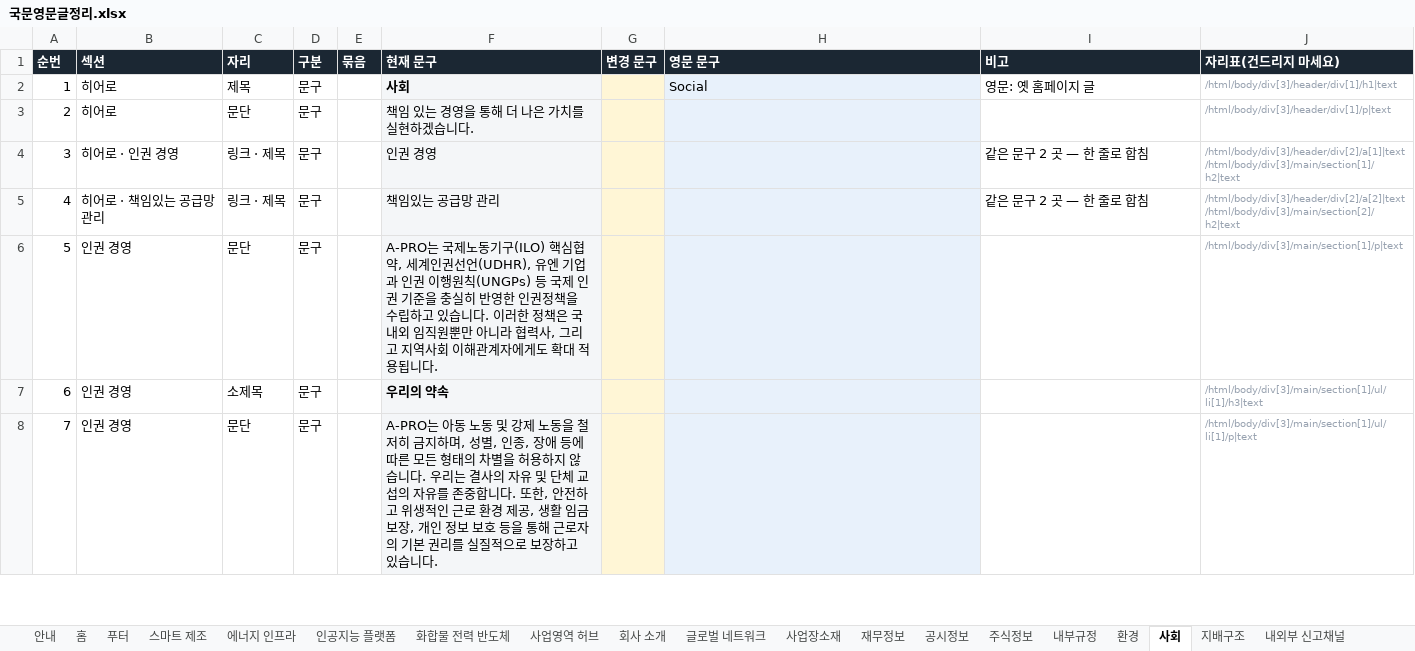
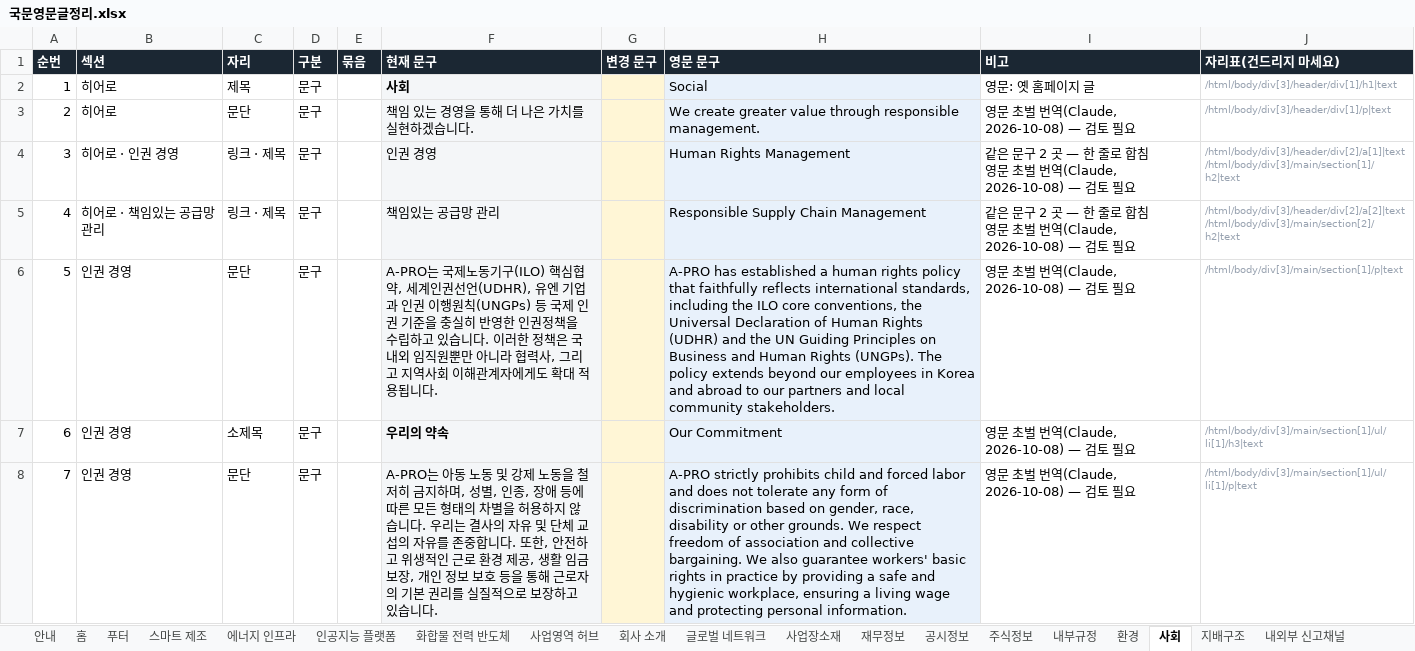
Before and after one commit to 01hye0ne/apro-website, an Excel workbook: content-export/국문영문글정리.xlsx, sheet 사회, drawn as a sheet; only a part is shown; values as stored, in another font and other column widths than the file's, no borders; ↵ is a line break in a cell; the diff covers the shown part only; the diff names each change by its address in the sheet, - before the commit and + after, or states it on an @@ line.

```diff
--- a/content-export/국문영문글정리.xlsx (sheet 사회)
+++ b/content-export/국문영문글정리.xlsx (sheet 사회)
-H3 (영문 문구): (empty)
+H3 (영문 문구): We create greater value through responsible management.
-I3 (비고): (empty)
+I3 (비고): 영문 초벌 번역(Claude, 2026-10-08) — 검토 필요
-H4 (영문 문구): (empty)
+H4 (영문 문구): Human Rights Management
-I4:I5 (비고): 같은 문구 2 곳 — 한 줄로 합침
+I4:I5 (비고): 같은 문구 2 곳 — 한 줄로 합침 ↵ 영문 초벌 번역(Claude, 2026-10-08) — 검토 필요
-H5 (영문 문구): (empty)
+H5 (영문 문구): Responsible Supply Chain Management
-H6 (영문 문구): (empty)
+H6 (영문 문구): A-PRO has established a human rights policy that faithfully reflects international standards, including the ILO core conventions, the Universal Declaration of Human Rights (UDHR) and the UN Guiding Principles on Business and Human Rights (UNGPs). The policy extends beyond our employees in Korea and abroad to our partners and local community stakeholders.
-I6:I8 (비고): (empty)
+I6:I8 (비고): 영문 초벌 번역(Claude, 2026-10-08) — 검토 필요
-H7 (영문 문구): (empty)
+H7 (영문 문구): Our Commitment
-H8 (영문 문구): (empty)
+H8 (영문 문구): A-PRO strictly prohibits child and forced labor and does not tolerate any form of discrimination based on gender, race, disability or other grounds. We respect freedom of association and collective bargaining. We also guarantee workers' basic rights in practice by providing a safe and hygienic workplace, ensuring a living wage and protecting personal information.
```
Also changed, not shown: 30 edited cells elsewhere in this sheet, sheet 에너지 인프라, sheet 스마트 제조, sheet 내외부 신고채널, sheet 환경, sheet 주식정보, sheet 글로벌 네트워크, 12 more sheets, other sheet tabs, 28 other files.
